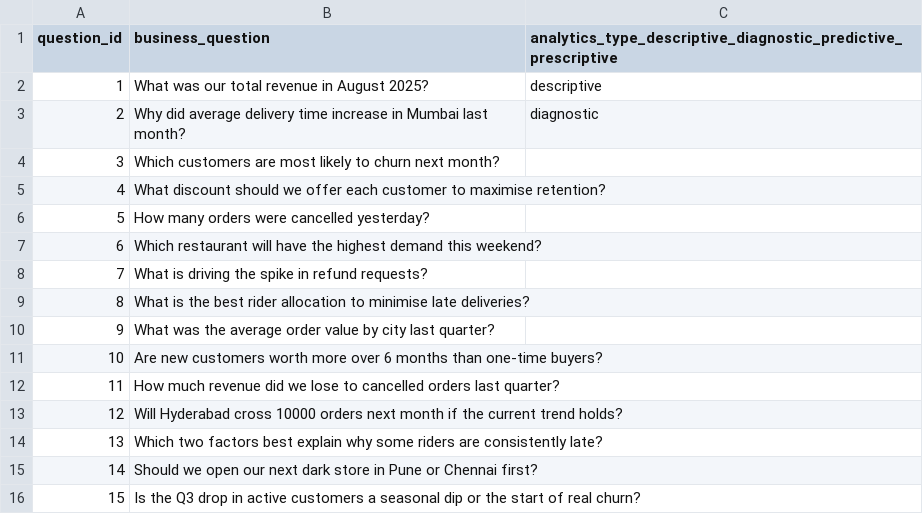
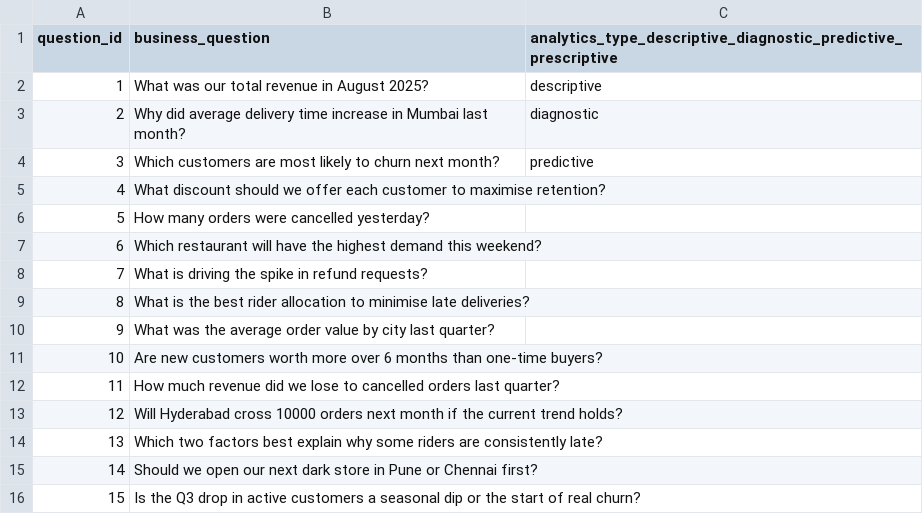
Before and after one commit to virat-vk-18/student-repo, a CSV file: Day_02_Analytics_Types_and_Ethics/data/business_questions.csv, drawn as a sheet.

Commit message:
3rd question answered

```diff
--- a/Day_02_Analytics_Types_and_Ethics/data/business_questions.csv
+++ b/Day_02_Analytics_Types_and_Ethics/data/business_questions.csv
@@ -3,3 +3,3 @@ question_id,business_question,analytics_type_descriptive_diagnostic_predictive_p
 2,Why did average delivery time increase in Mumbai last month?,diagnostic
-3,Which customers are most likely to churn next month?,
+3,Which customers are most likely to churn next month?,predictive
 4,What discount should we offer each customer to maximise retention?,
```
